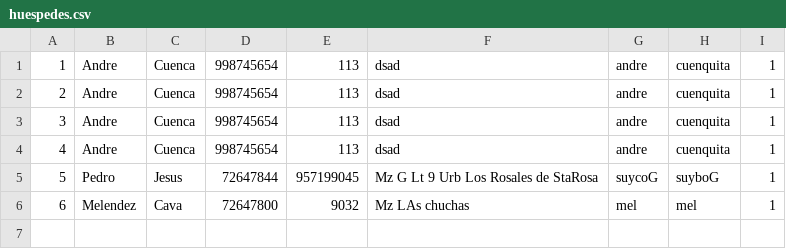
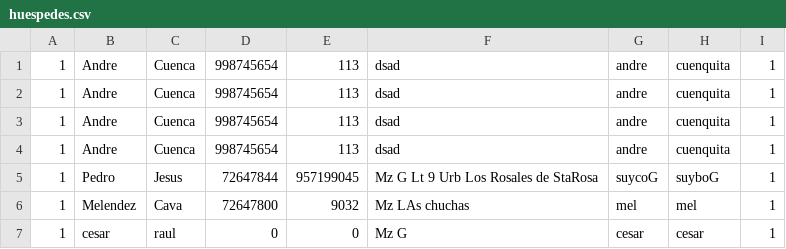
Before and after one commit to andremelzc/hotel_zulen, a CSV file: HotelZulen/huespedes.csv, drawn as a sheet; the diff names each change by its address in the sheet, - before the commit and + after, or states it on an @@ line.

```diff
--- a/HotelZulen/huespedes.csv
+++ b/HotelZulen/huespedes.csv
-A2: 2
+A2: 1
-A3: 3
+A3: 1
-A4: 4
+A4: 1
-A5: 5
+A5: 1
-A6: 6
+A6: 1
+row 7: 1 | cesar | raul | 0 | 0 | Mz G | cesar | cesar | 1
```
Also changed, not shown: HotelZulen/habitaciones.csv, HotelZulen/reservaciones.csv, 8 other files.
